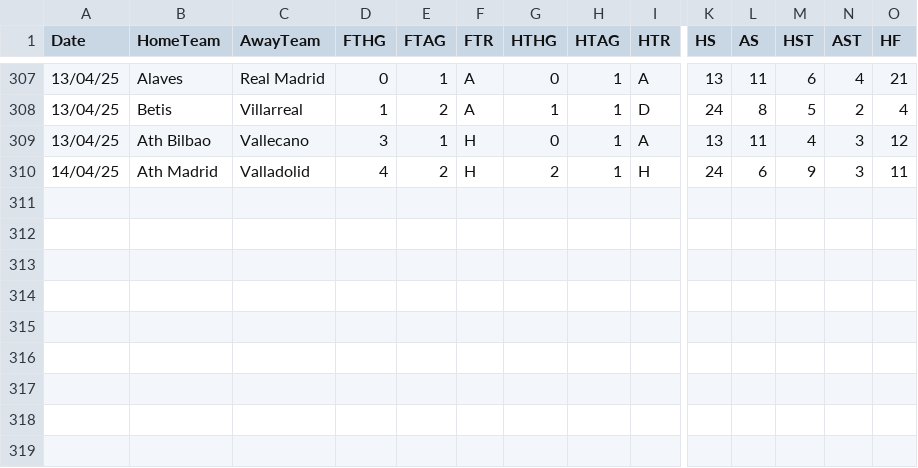
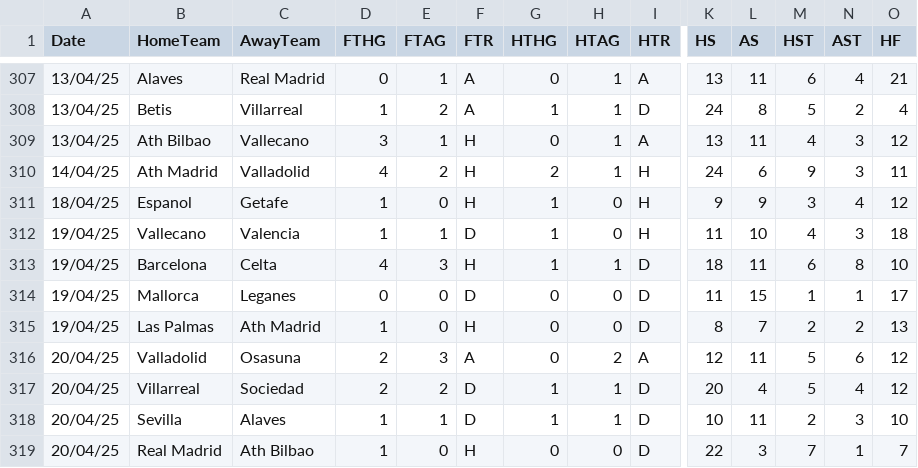
Before and after one commit to datasets/football-datasets, a CSV file: datasets/la-liga/season-2425.csv, drawn as a sheet; only a part is shown, gaps mark what is left out; rows hold the shown columns only; the diff names each change by its address in the sheet, - before the commit and + after, or states it on an @@ line.

```diff
--- a/datasets/la-liga/season-2425.csv
+++ b/datasets/la-liga/season-2425.csv
+row 311: 18/04/25 | Espanol | Getafe | 1 | 0 | H | 1 | 0 | H | 9 | 9 | 3 | 4 | 12
+row 312: 19/04/25 | Vallecano | Valencia | 1 | 1 | D | 1 | 0 | H | 11 | 10 | 4 | 3 | 18
+row 313: 19/04/25 | Barcelona | Celta | 4 | 3 | H | 1 | 1 | D | 18 | 11 | 6 | 8 | 10
+row 314: 19/04/25 | Mallorca | Leganes | 0 | 0 | D | 0 | 0 | D | 11 | 15 | 1 | 1 | 17
+row 315: 19/04/25 | Las Palmas | Ath Madrid | 1 | 0 | H | 0 | 0 | D | 8 | 7 | 2 | 2 | 13
+row 316: 20/04/25 | Valladolid | Osasuna | 2 | 3 | A | 0 | 2 | A | 12 | 11 | 5 | 6 | 12
+row 317: 20/04/25 | Villarreal | Sociedad | 2 | 2 | D | 1 | 1 | D | 20 | 4 | 5 | 4 | 12
+row 318: 20/04/25 | Sevilla | Alaves | 1 | 1 | D | 1 | 1 | D | 10 | 11 | 2 | 3 | 10
+row 319: 20/04/25 | Real Madrid | Ath Bilbao | 1 | 0 | H | 0 | 0 | D | 22 | 3 | 7 | 1 | 7
```
Also changed, not shown: datasets/bundesliga/season-2425.csv, datasets/ligue-1/season-2425.csv, 2 other files.
